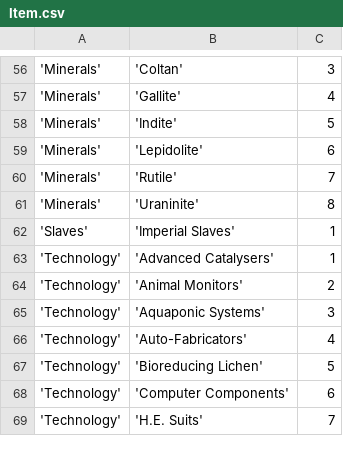
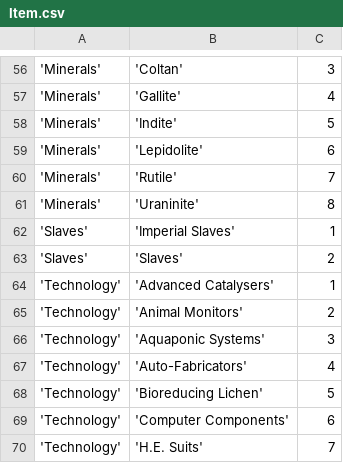
Before and after one commit to eyeonus/Trade-Dangerous, a CSV file: data/Item.csv, drawn as a sheet; only a part is shown, gaps mark what is left out; the diff names each change by its address in the sheet, - before the commit and + after, or states it on an @@ line.

Commit message:
fixes #84, missing item slaves/slaves

```diff
--- a/data/Item.csv
+++ b/data/Item.csv
+row 63: 'Slaves' | 'Slaves' | 2
```
